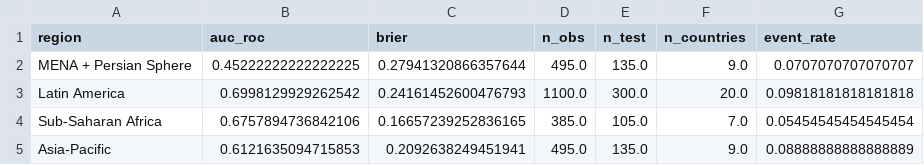
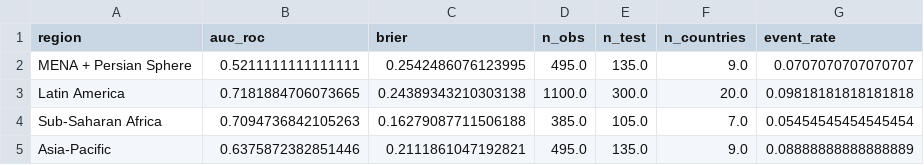
Before and after one commit to colbymorris08/bundesliga-transfer-traits, a CSV file: output/regional_results.csv, drawn as a sheet.

```diff
--- a/output/regional_results.csv
+++ b/output/regional_results.csv
@@ -1,5 +1,5 @@
 region,auc_roc,brier,n_obs,n_test,n_countries,event_rate
-MENA + Persian Sphere,0.45222222222222225,0.27941320866357644,495.0,135.0,9.0,0.0707070707070707
-Latin America,0.6998129929262542,0.24161452600476793,1100.0,300.0,20.0,0.09818181818181818
-Sub-Saharan Africa,0.6757894736842106,0.16657239252836165,385.0,105.0,7.0,0.05454545454545454
-Asia-Pacific,0.6121635094715853,0.2092638249451941,495.0,135.0,9.0,0.08888888888888889
+MENA + Persian Sphere,0.5211111111111111,0.2542486076123995,495.0,135.0,9.0,0.0707070707070707
+Latin America,0.7181884706073665,0.24389343210303138,1100.0,300.0,20.0,0.09818181818181818
+Sub-Saharan Africa,0.7094736842105263,0.16279087711506188,385.0,105.0,7.0,0.05454545454545454
+Asia-Pacific,0.6375872382851446,0.2111861047192821,495.0,135.0,9.0,0.08888888888888889
```
Also changed, not shown: output/country_predictions.csv, output/feature_importance.csv, 16 other files.
